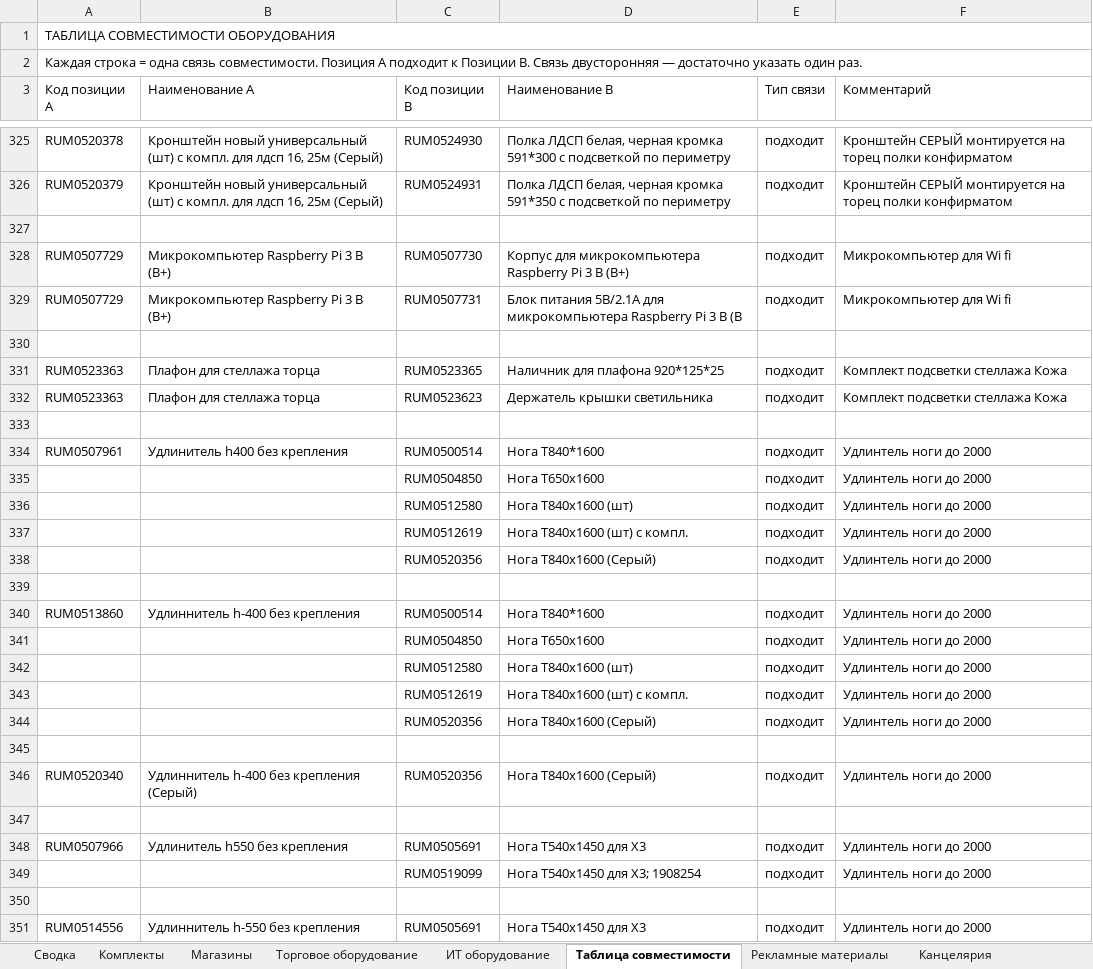
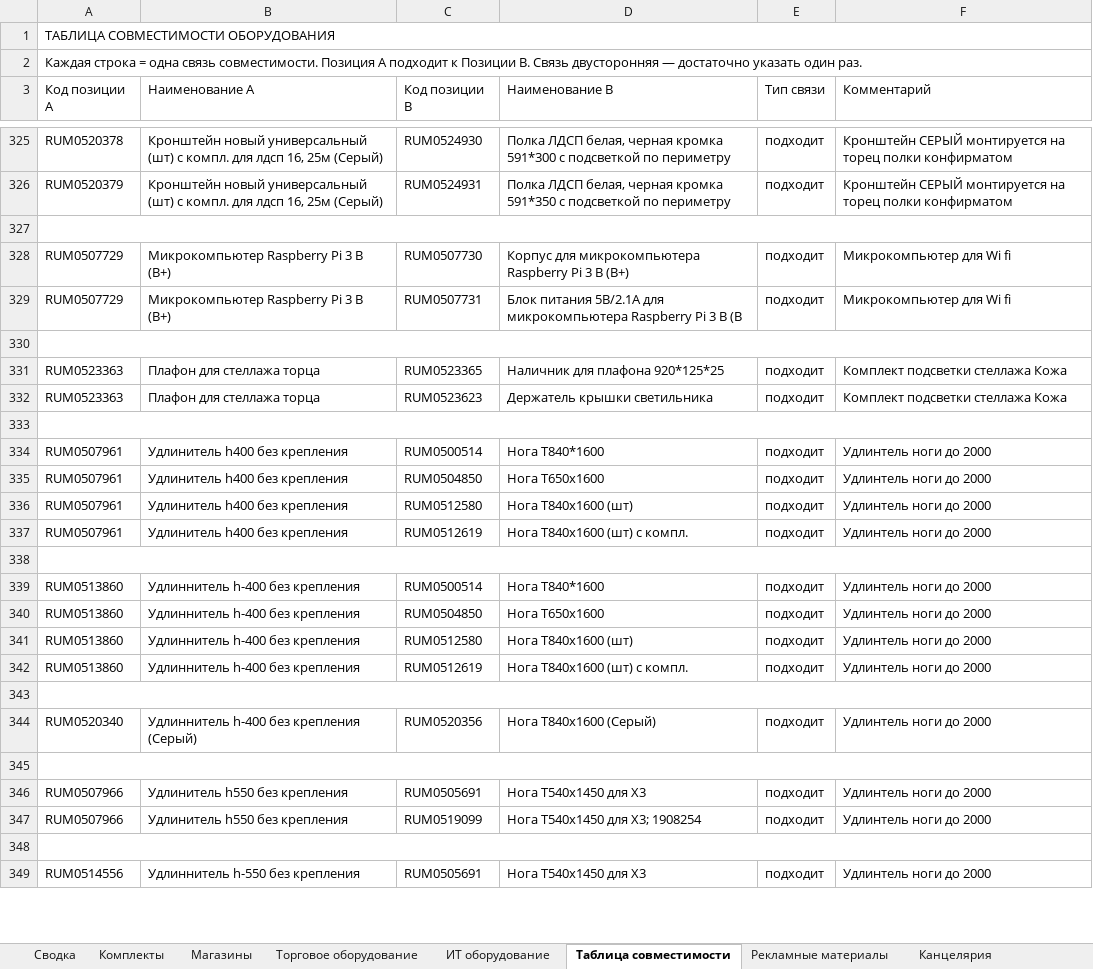
Before and after one commit to skbmaksim82-byte/Portal-zakazov, an Excel workbook: Список_оборудования_ФИНАЛ.xlsx, sheet Таблица совместимости, drawn as a sheet; only a part is shown, gaps mark what is left out; values as stored, in another font and other column widths than the file's, no cell formats; removed rows and columns are numbered as before the commit, all else as after; the diff covers the shown part only; the diff names each change by its address in the sheet, - before the commit and + after, or states it on an @@ line.

Commit message:
Add files via upload

```diff
--- a/Список_оборудования_ФИНАЛ.xlsx (sheet Таблица совместимости)
+++ b/Список_оборудования_ФИНАЛ.xlsx (sheet Таблица совместимости)
+A327:F327 merged
+A330:F330 merged
+A333:F333 merged
-A335:A337 (Код позиции A): (empty)
+A335:A337 (Код позиции A): RUM0507961
-B335:B337 (Наименование A): (empty)
+B335:B337 (Наименование A): Удлинитель h400 без крепления
-row 338:  |  | RUM0520356 | Нога Т840х1600 (Серый) | подходит | Удлинтель ноги до 2000
+A338:F338 merged
-A340:A342 (Код позиции A): (empty)
+A340:A342 (Код позиции A): RUM0513860
-B340:B342 (Наименование A): (empty)
+B340:B342 (Наименование A): Удлиннитель h-400 без крепления
-row 344:  |  | RUM0520356 | Нога Т840х1600 (Серый) | подходит | Удлинтель ноги до 2000
+A343:F343 merged
+A345:F345 merged
-A347 (Код позиции A): (empty)
+A347 (Код позиции A): RUM0507966
-B347 (Наименование A): (empty)
+B347 (Наименование A): Удлинитель h550 без крепления
+A348:F348 merged
```
Also changed, not shown: 11 edited cells and merged cells elsewhere in this sheet, cell formats.
